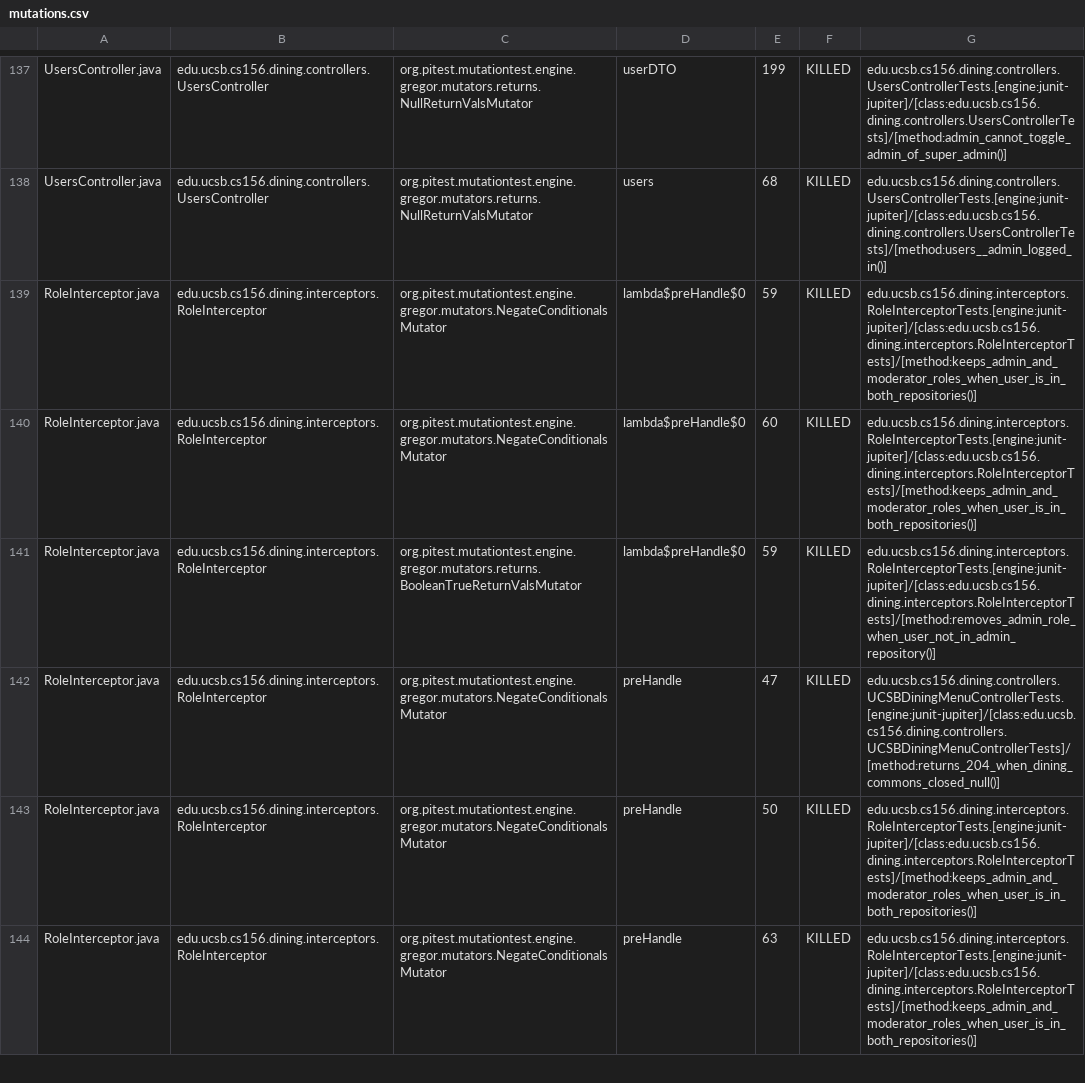
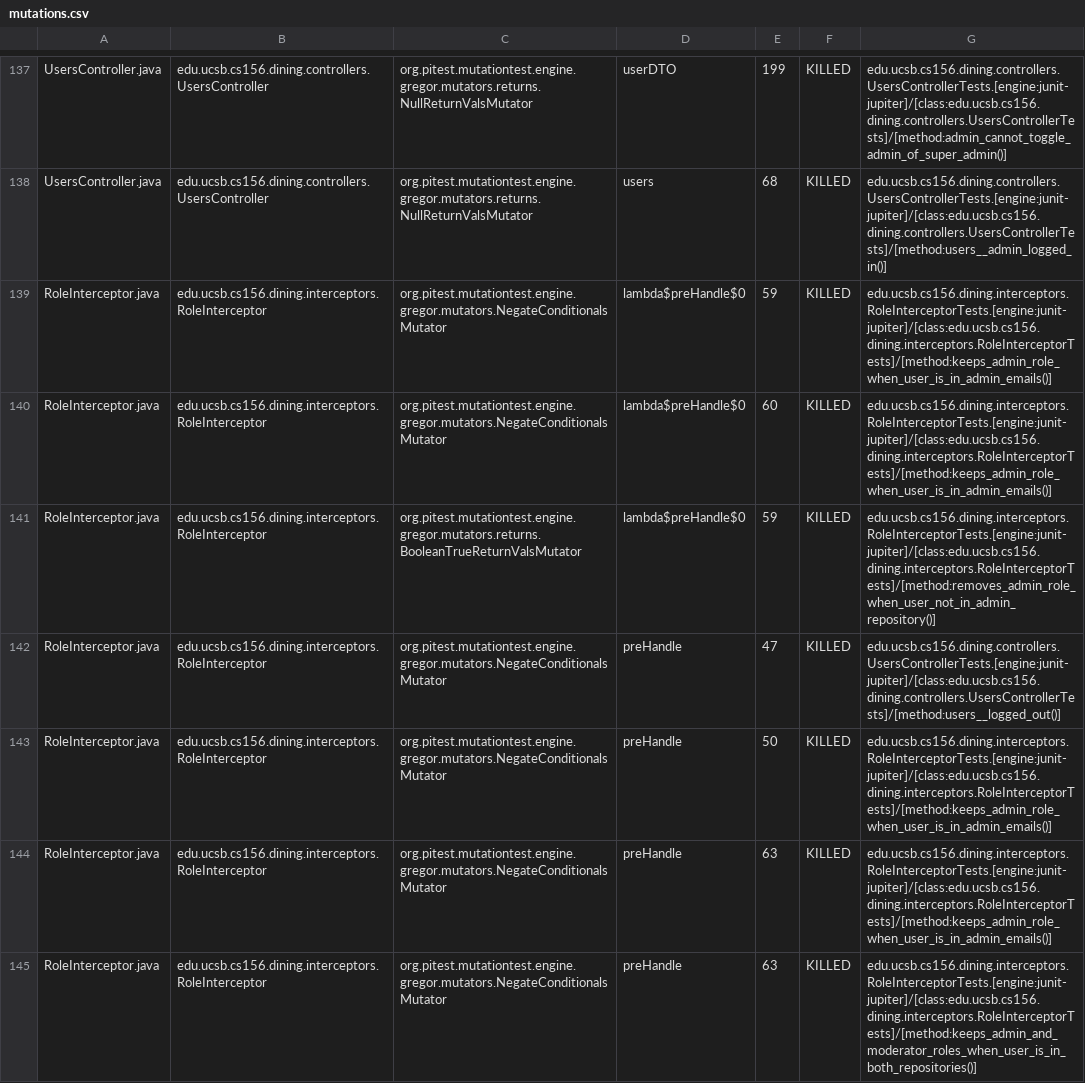
Before and after one commit to ucsb-cs156/proj-dining, a CSV file: prs/132/pitest/mutations.csv, drawn as a sheet; only a part is shown, gaps mark what is left out; the diff covers the shown part only.

Commit message:
Deploying to gh-pages from @ ucsb-cs156/proj-dining@4eacd04767326f7bcbb74bd98aee656983259c57 🚀

```diff
--- a/prs/132/pitest/mutations.csv
+++ b/prs/132/pitest/mutations.csv
@@ -138,7 +138,8 @@ UsersController.java,edu.ucsb.cs156.dining.controllers.UsersController,org.pites
 UsersController.java,edu.ucsb.cs156.dining.controllers.UsersController,org.pitest.mutationtest.engine.gregor.mutators.returns.NullReturnValsMutator,users,68,KILLED,edu.ucsb.cs156.dining.controllers.UsersControllerTests.[engine:junit-jupiter]/[class:edu.ucsb.cs156.dining.controllers.UsersControllerTests]/[method:users__admin_logged_in()]
-RoleInterceptor.java,edu.ucsb.cs156.dining.interceptors.RoleInterceptor,org.pitest.mutationtest.engine.gregor.mutators.NegateConditionalsMutator,lambda$preHandle$0,59,KILLED,edu.ucsb.cs156.dining.interceptors.RoleInterceptorTests.[engine:junit-jupiter]/[class:edu.ucsb.cs156.dining.interceptors.RoleInterceptorTests]/[method:keeps_admin_and_moderator_roles_when_user_is_in_both_repositories()]
-RoleInterceptor.java,edu.ucsb.cs156.dining.interceptors.RoleInterceptor,org.pitest.mutationtest.engine.gregor.mutators.NegateConditionalsMutator,lambda$preHandle$0,60,KILLED,edu.ucsb.cs156.dining.interceptors.RoleInterceptorTests.[engine:junit-jupiter]/[class:edu.ucsb.cs156.dining.interceptors.RoleInterceptorTests]/[method:keeps_admin_and_moderator_roles_when_user_is_in_both_repositories()]
+RoleInterceptor.java,edu.ucsb.cs156.dining.interceptors.RoleInterceptor,org.pitest.mutationtest.engine.gregor.mutators.NegateConditionalsMutator,lambda$preHandle$0,59,KILLED,edu.ucsb.cs156.dining.interceptors.RoleInterceptorTests.[engine:junit-jupiter]/[class:edu.ucsb.cs156.dining.interceptors.RoleInterceptorTests]/[method:keeps_admin_role_when_user_is_in_admin_emails()]
+RoleInterceptor.java,edu.ucsb.cs156.dining.interceptors.RoleInterceptor,org.pitest.mutationtest.engine.gregor.mutators.NegateConditionalsMutator,lambda$preHandle$0,60,KILLED,edu.ucsb.cs156.dining.interceptors.RoleInterceptorTests.[engine:junit-jupiter]/[class:edu.ucsb.cs156.dining.interceptors.RoleInterceptorTests]/[method:keeps_admin_role_when_user_is_in_admin_emails()]
 RoleInterceptor.java,edu.ucsb.cs156.dining.interceptors.RoleInterceptor,org.pitest.mutationtest.engine.gregor.mutators.returns.BooleanTrueReturnValsMutator,lambda$preHandle$0,59,KILLED,edu.ucsb.cs156.dining.interceptors.RoleInterceptorTests.[engine:junit-jupiter]/[class:edu.ucsb.cs156.dining.interceptors.RoleInterceptorTests]/[method:removes_admin_role_when_user_not_in_admin_repository()]
-RoleInterceptor.java,edu.ucsb.cs156.dining.interceptors.RoleInterceptor,org.pitest.mutationtest.engine.gregor.mutators.NegateConditionalsMutator,preHandle,47,KILLED,edu.ucsb.cs156.dining.controllers.UCSBDiningMenuControllerTests.[engine:junit-jupiter]/[class:edu.ucsb.cs156.dining.controllers.UCSBDiningMenuControllerTests]/[method:returns_204_when_dining_commons_closed_null()]
-RoleInterceptor.java,edu.ucsb.cs156.dining.interceptors.RoleInterceptor,org.pitest.mutationtest.engine.gregor.mutators.NegateConditionalsMutator,preHandle,50,KILLED,edu.ucsb.cs156.dining.interceptors.RoleInterceptorTests.[engine:junit-jupiter]/[class:edu.ucsb.cs156.dining.interceptors.RoleInterceptorTests]/[method:keeps_admin_and_moderator_roles_when_user_is_in_both_repositories()]
+RoleInterceptor.java,edu.ucsb.cs156.dining.interceptors.RoleInterceptor,org.pitest.mutationtest.engine.gregor.mutators.NegateConditionalsMutator,preHandle,47,KILLED,edu.ucsb.cs156.dining.controllers.UsersControllerTests.[engine:junit-jupiter]/[class:edu.ucsb.cs156.dining.controllers.UsersControllerTests]/[method:users__logged_out()]
+RoleInterceptor.java,edu.ucsb.cs156.dining.interceptors.RoleInterceptor,org.pitest.mutationtest.engine.gregor.mutators.NegateConditionalsMutator,preHandle,50,KILLED,edu.ucsb.cs156.dining.interceptors.RoleInterceptorTests.[engine:junit-jupiter]/[class:edu.ucsb.cs156.dining.interceptors.RoleInterceptorTests]/[method:keeps_admin_role_when_user_is_in_admin_emails()]
+RoleInterceptor.java,edu.ucsb.cs156.dining.interceptors.RoleInterceptor,org.pitest.mutationtest.engine.gregor.mutators.NegateConditionalsMutator,preHandle,63,KILLED,edu.ucsb.cs156.dining.interceptors.RoleInterceptorTests.[engine:junit-jupiter]/[class:edu.ucsb.cs156.dining.interceptors.RoleInterceptorTests]/[method:keeps_admin_role_when_user_is_in_admin_emails()]
 RoleInterceptor.java,edu.ucsb.cs156.dining.interceptors.RoleInterceptor,org.pitest.mutationtest.engine.gregor.mutators.NegateConditionalsMutator,preHandle,63,KILLED,edu.ucsb.cs156.dining.interceptors.RoleInterceptorTests.[engine:junit-jupiter]/[class:edu.ucsb.cs156.dining.interceptors.RoleInterceptorTests]/[method:keeps_admin_and_moderator_roles_when_user_is_in_both_repositories()]
```
Also changed, not shown: 1 added row, 2 removed rows and 28 edited cells elsewhere in this file, 24 other files.
